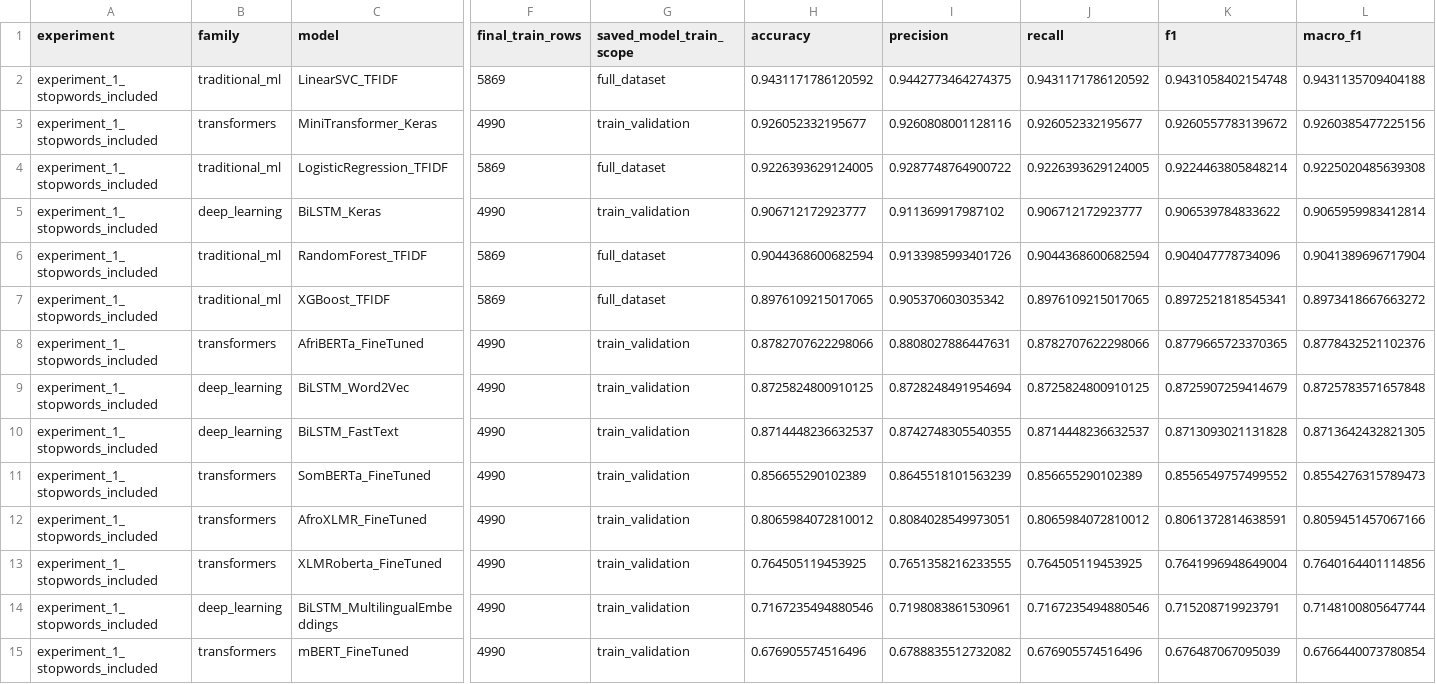
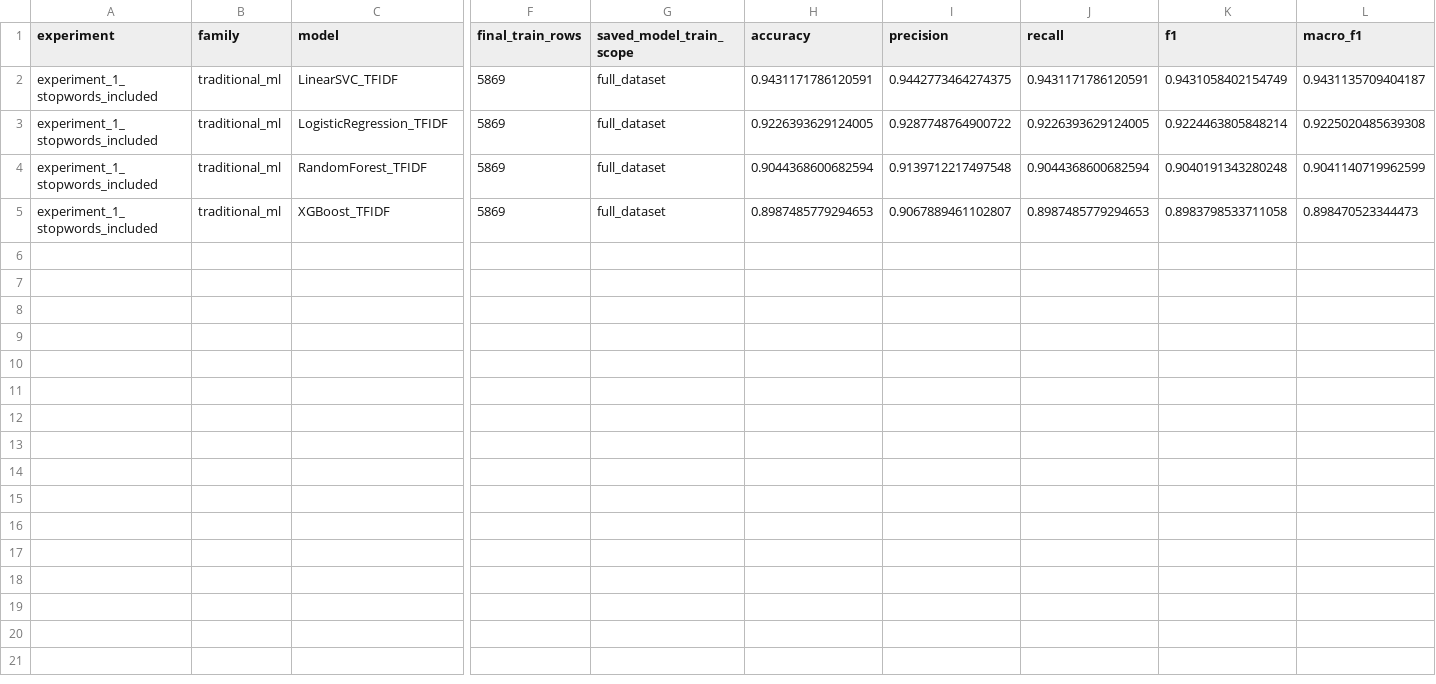
Before and after one commit to Eng-Muscab/SOMALI-NLP-RESEARCH, a CSV file: experiments/experiment_1_stopwords_included/results/all_models_comparison.csv, drawn as a sheet; only a part is shown, gaps mark what is left out; removed rows and columns are numbered as before the commit, all else as after; rows hold the shown columns only; the diff names each change by its address in the sheet, - before the commit and + after, or states it on an @@ line.

```diff
--- a/experiments/experiment_1_stopwords_included/results/all_models_comparison.csv
+++ b/experiments/experiment_1_stopwords_included/results/all_models_comparison.csv
-H2 (accuracy): 0.9431171786120592
+H2 (accuracy): 0.9431171786120591
-J2 (recall): 0.9431171786120592
+J2 (recall): 0.9431171786120591
-K2 (f1): 0.9431058402154748
+K2 (f1): 0.9431058402154749
-L2 (macro_f1): 0.9431135709404188
+L2 (macro_f1): 0.9431135709404187
-row 3: experiment_1_stopwords_included | transformers | MiniTransformer_Keras | 4990 | train_validation | 0.926052332195677 | 0.9260808001128116 | 0.926052332195677 | 0.9260557783139672 | 0.9260385477225156
-row 5: experiment_1_stopwords_included | deep_learning | BiLSTM_Keras | 4990 | train_validation | 0.906712172923777 | 0.911369917987102 | 0.906712172923777 | 0.906539784833622 | 0.9065959983412814
-I4 (precision): 0.9133985993401726
+I4 (precision): 0.9139712217497548
-K4 (f1): 0.904047778734096
+K4 (f1): 0.9040191343280248
-L4 (macro_f1): 0.9041389696717904
+L4 (macro_f1): 0.9041140719962599
-H5 (accuracy): 0.8976109215017065
+H5 (accuracy): 0.8987485779294653
-I5 (precision): 0.905370603035342
+I5 (precision): 0.9067889461102807
-J5 (recall): 0.8976109215017065
+J5 (recall): 0.8987485779294653
-K5 (f1): 0.8972521818545341
+K5 (f1): 0.8983798533711058
-L5 (macro_f1): 0.8973418667663272
+L5 (macro_f1): 0.898470523344473
-row 8: experiment_1_stopwords_included | transformers | AfriBERTa_FineTuned | 4990 | train_validation | 0.8782707622298066 | 0.8808027886447631 | 0.8782707622298066 | 0.8779665723370365 | 0.8778432521102376
-row 9: experiment_1_stopwords_included | deep_learning | BiLSTM_Word2Vec | 4990 | train_validation | 0.8725824800910125 | 0.8728248491954694 | 0.8725824800910125 | 0.8725907259414679 | 0.8725783571657848
-row 10: experiment_1_stopwords_included | deep_learning | BiLSTM_FastText | 4990 | train_validation | 0.8714448236632537 | 0.8742748305540355 | 0.8714448236632537 | 0.8713093021131828 | 0.8713642432821305
-row 11: experiment_1_stopwords_included | transformers | SomBERTa_FineTuned | 4990 | train_validation | 0.856655290102389 | 0.8645518101563239 | 0.856655290102389 | 0.8556549757499552 | 0.8554276315789473
-row 12: experiment_1_stopwords_included | transformers | AfroXLMR_FineTuned | 4990 | train_validation | 0.8065984072810012 | 0.8084028549973051 | 0.8065984072810012 | 0.8061372814638591 | 0.8059451457067166
-row 13: experiment_1_stopwords_included | transformers | XLMRoberta_FineTuned | 4990 | train_validation | 0.764505119453925 | 0.7651358216233555 | 0.764505119453925 | 0.7641996948649004 | 0.7640164401114856
-row 14: experiment_1_stopwords_included | deep_learning | BiLSTM_MultilingualEmbeddings | 4990 | train_validation | 0.7167235494880546 | 0.7198083861530961 | 0.7167235494880546 | 0.715208719923791 | 0.7148100805647744
-row 15: experiment_1_stopwords_included | transformers | mBERT_FineTuned | 4990 | train_validation | 0.676905574516496 | 0.6788835512732082 | 0.676905574516496 | 0.676487067095039 | 0.6766440073780854
```
Also changed, not shown: experiments/experiment_1_stopwords_included/evaluation/reports/traditional_ml_metrics.csv, experiments/experiment_2_stopwords_removed/evaluation/reports/traditional_ml_metrics.csv, 20 other files.
